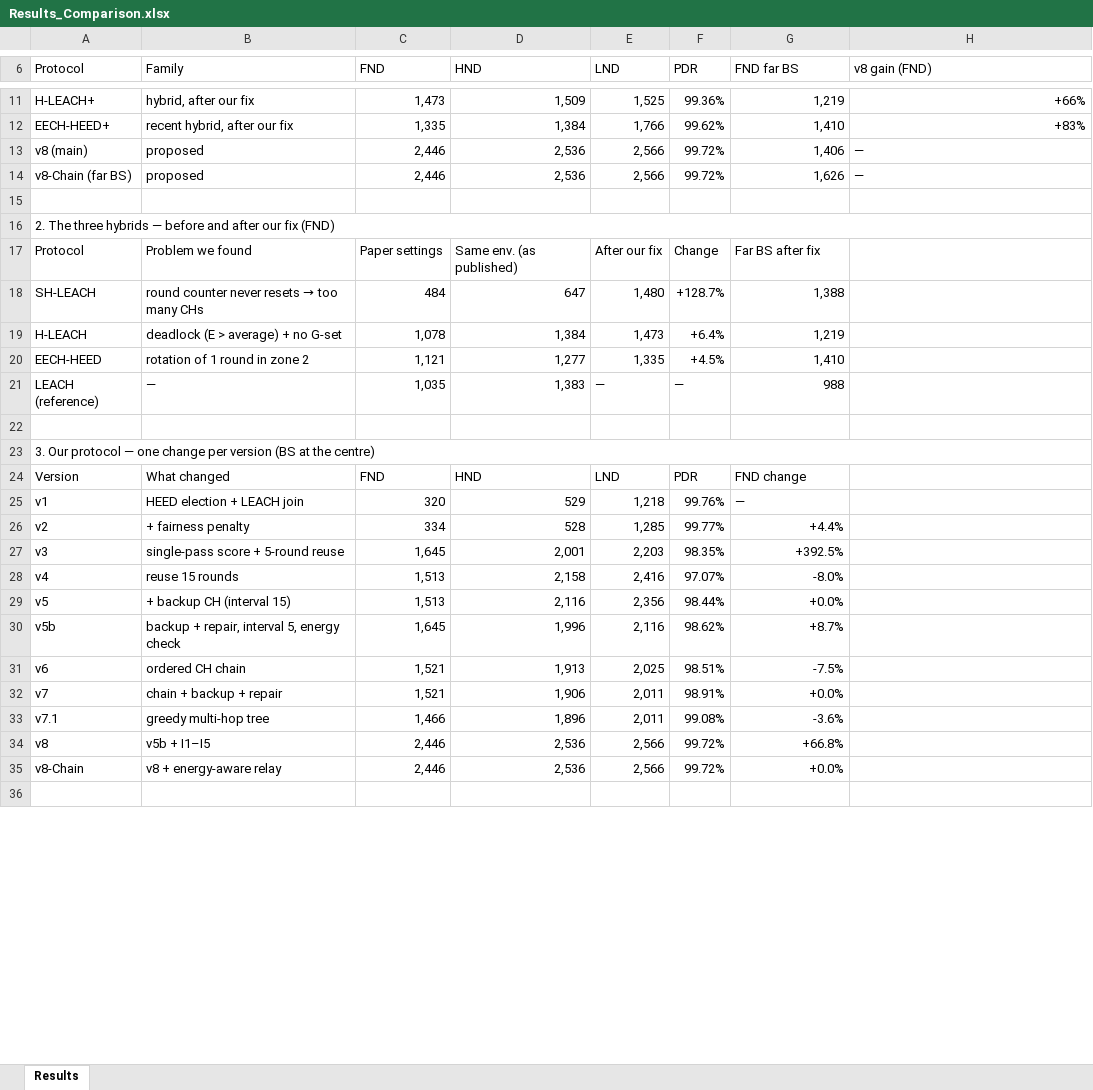
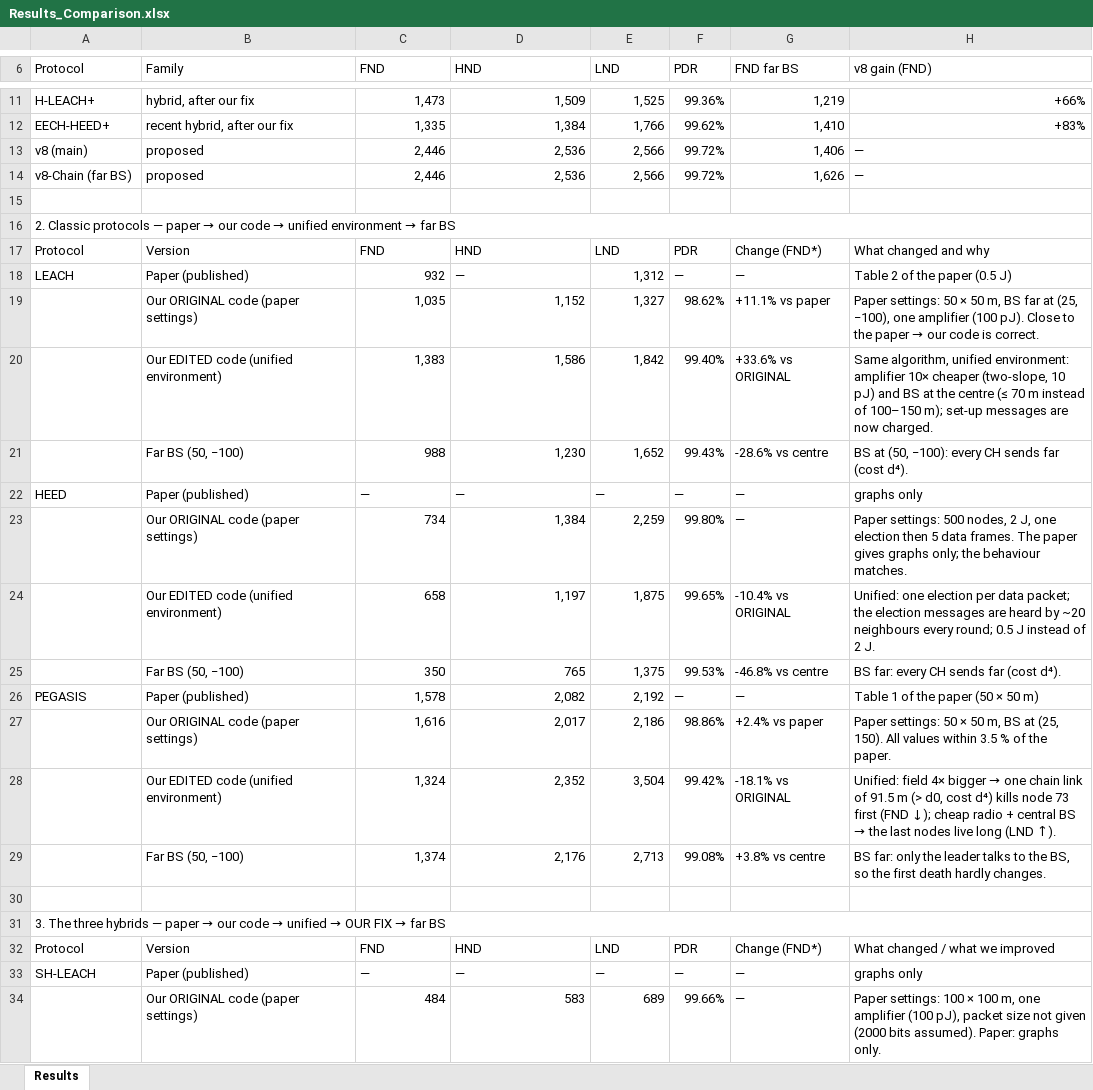
Before and after one commit to RahmaOshba/Routing-Protocols, an Excel workbook: thesis-final/Results_Comparison.xlsx, sheet Results, drawn as a sheet; only a part is shown, gaps mark what is left out; the shorter side is filled out with more unchanged rows; values as stored, in another font and other column widths than the file's, no cell formats; charts and pictures not drawn; removed rows and columns are numbered as before the commit, all else as after; the diff covers the shown part only; the diff names each change by its address in the sheet, - before the commit and + after, or states it on an @@ line.

```diff
--- a/thesis-final/Results_Comparison.xlsx (sheet Results)
+++ b/thesis-final/Results_Comparison.xlsx (sheet Results)
@@ A16 (Protocol): 2. The three hybrids — before and after our fix (FND) → 2. Classic protocols — paper → our code → unified environment → far BS @@
-row 17: Protocol | Problem we found | Paper settings | Same env. (as published) | After our fix | Change | Far BS after fix
-row 18: SH-LEACH | round counter never resets → too many CHs | 484 | 647 | 1,480 | +128.7% | 1,388
-row 19: H-LEACH | deadlock (E > average) + no G-set | 1,078 | 1,384 | 1,473 | +6.4% | 1,219
-row 20: EECH-HEED | rotation of 1 round in zone 2 | 1,121 | 1,277 | 1,335 | +4.5% | 1,410
-row 21: LEACH (reference) | — | 1,035 | 1,383 | — | — | 988
+row 17: Protocol | Version | FND | HND | LND | PDR | Change (FND*) | What changed and why
+row 18: LEACH | Paper (published) | 932 | — | 1,312 | — | — | Table 2 of the paper (0.5 J)
+row 19:  | Our ORIGINAL code (paper settings) | 1,035 | 1,152 | 1,327 | 98.62% | +11.1% vs paper | Paper settings: 50 × 50 m, BS far at (25, −100), one amplifier (100 pJ). Close to the paper → our code is correct.
+row 20:  | Our EDITED code (unified environment) | 1,383 | 1,586 | 1,842 | 99.40% | +33.6% vs ORIGINAL | Same algorithm, unified environment: amplifier 10× cheaper (two-slope, 10 pJ) and BS at the centre (≤ 70 m instead of 100–150 m); set-up messages are now charged.
+row 21:  | Far BS (50, −100) | 988 | 1,230 | 1,652 | 99.43% | -28.6% vs centre | BS at (50, −100): every CH sends far (cost d⁴).
+row 22: HEED | Paper (published) | — | — | — | — | — | graphs only
+row 23:  | Our ORIGINAL code (paper settings) | 734 | 1,384 | 2,259 | 99.80% | — | Paper settings: 500 nodes, 2 J, one election then 5 data frames. The paper gives graphs only; the behaviour matches.
+row 24:  | Our EDITED code (unified environment) | 658 | 1,197 | 1,875 | 99.65% | -10.4% vs ORIGINAL | Unified: one election per data packet; the election messages are heard by ~20 neighbours every round; 0.5 J instead of 2 J.
+row 25:  | Far BS (50, −100) | 350 | 765 | 1,375 | 99.53% | -46.8% vs centre | BS far: every CH sends far (cost d⁴).
+row 26: PEGASIS | Paper (published) | 1,578 | 2,082 | 2,192 | — | — | Table 1 of the paper (50 × 50 m)
+row 27:  | Our ORIGINAL code (paper settings) | 1,616 | 2,017 | 2,186 | 98.86% | +2.4% vs paper | Paper settings: 50 × 50 m, BS at (25, 150). All values within 3.5 % of the paper.
+row 28:  | Our EDITED code (unified environment) | 1,324 | 2,352 | 3,504 | 99.42% | -18.1% vs ORIGINAL | Unified: field 4× bigger → one chain link of 91.5 m (> d0, cost d⁴) kills node 73 first (FND ↓); cheap radio + central BS → the last nodes live long (LND ↑).
+row 29:  | Far BS (50, −100) | 1,374 | 2,176 | 2,713 | 99.08% | +3.8% vs centre | BS far: only the leader talks to the BS, so the first death hardly changes.
@@ A31 (Protocol): 3. Our protocol — one change per version (BS at the centre) → 3. The three hybrids — paper → our code → unified → OUR FIX → far BS @@
+row 32: Protocol | Version | FND | HND | LND | PDR | Change (FND*) | What changed / what we improved
+row 33: SH-LEACH | Paper (published) | — | — | — | — | — | graphs only
+row 34:  | Our ORIGINAL code (paper settings) | 484 | 583 | 689 | 99.66% | — | Paper settings: 100 × 100 m, one amplifier (100 pJ), packet size not given (2000 bits assumed). Paper: graphs only.
```
Also changed, not shown: 16 added rows and 1 edited cell elsewhere in this sheet, cell formats, 1 other file.
